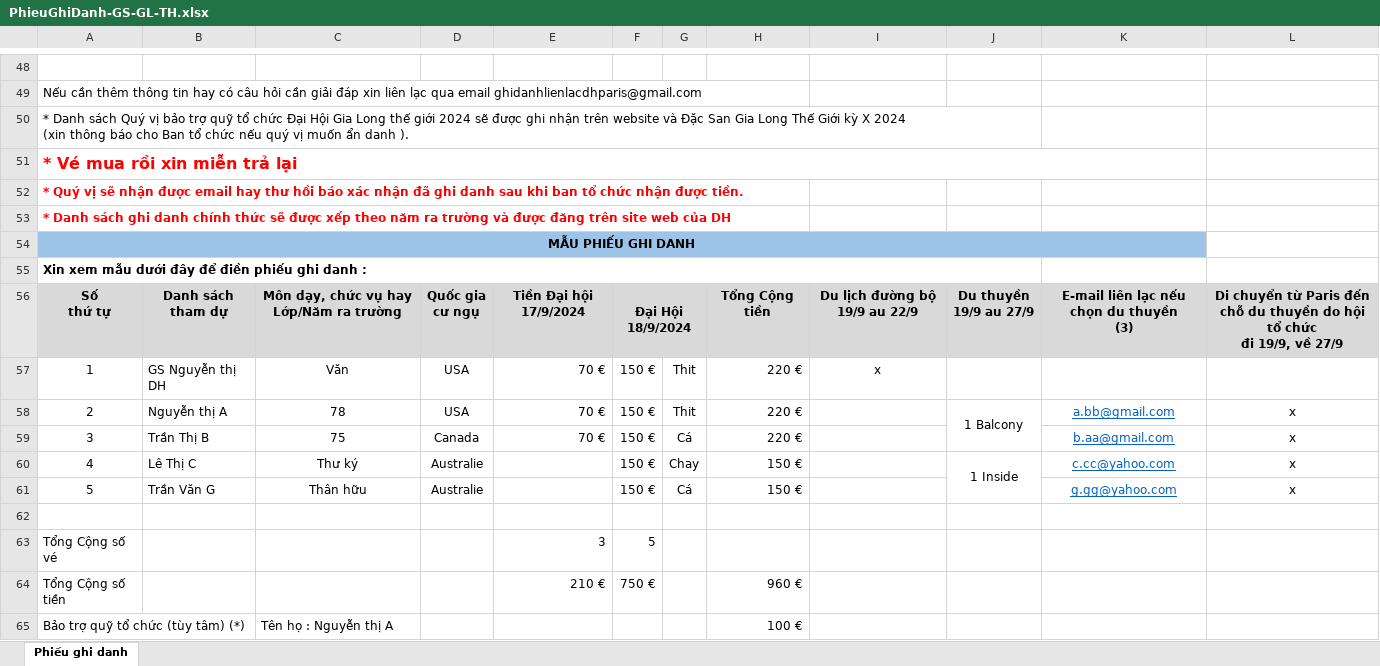
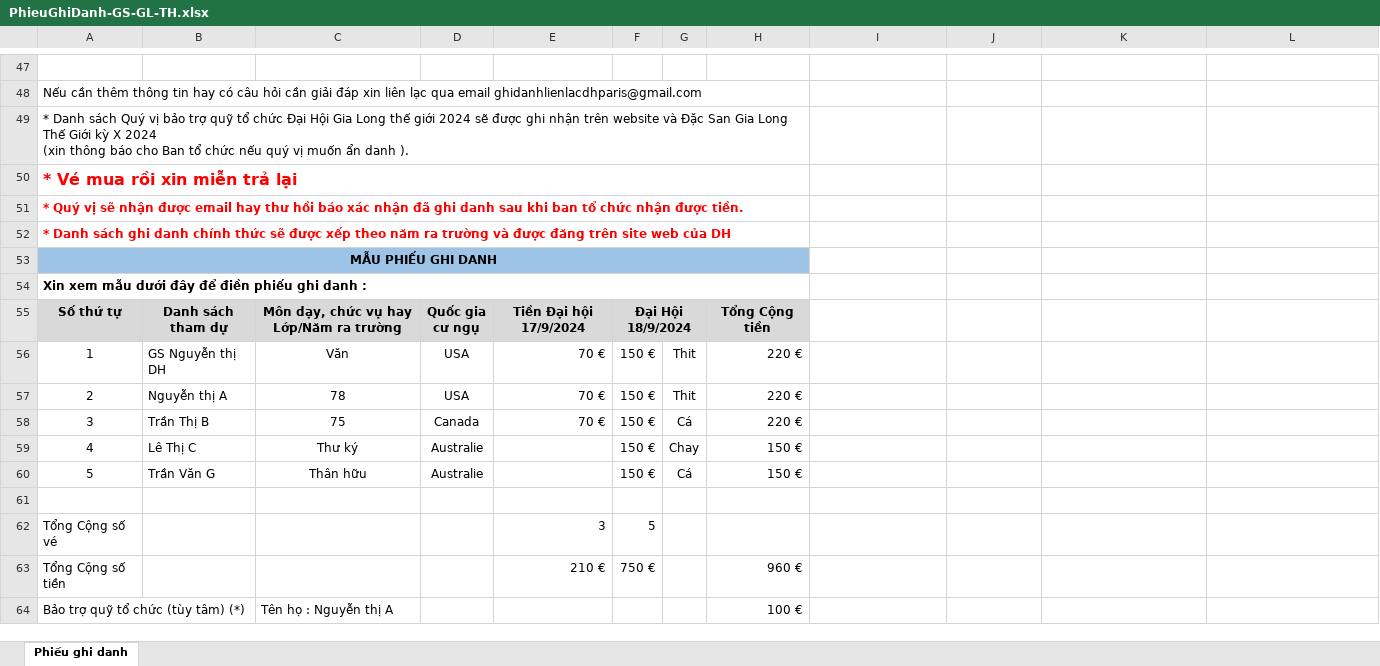
Before and after one commit to TNN78/test2021, an Excel workbook: GhiDanh/PhieuGhiDanh-GS-GL-TH.xlsx, sheet Phiếu ghi danh, drawn as a sheet; only a part is shown, gaps mark what is left out; values as stored, in another font and other column widths than the file's, no borders; charts and pictures not drawn; removed rows and columns are numbered as before the commit, all else as after; ↵ is a line break in a cell; the diff covers the shown part only; the diff names each change by its address in the sheet, - before the commit and + after, or states it on an @@ line.

```diff
--- a/GhiDanh/PhieuGhiDanh-GS-GL-TH.xlsx (sheet Phiếu ghi danh)
+++ b/GhiDanh/PhieuGhiDanh-GS-GL-TH.xlsx (sheet Phiếu ghi danh)
-A50:J50 merged
+A49:H49 merged
-A51:K51 merged
+A50:H50 merged
-A54:K54 merged
+A53:H53 merged
-I53:K53 fill: #9DC3E6
+I53:K53 fill: none
-A55:J55 merged
+A54:H54 merged
-A55: Số ↵ thứ tự
+A55: Số thứ tự
-I55: Du lịch đường bộ 19/9 au 22/9
+I55: (empty)
-I55:L55 fill: #D9D9D9
+I55:L55 fill: none
-J55: Du thuyền ↵ 19/9 au 27/9
+J55: (empty)
-K55: E-mail liên lạc nếu chọn du thuyền ↵ (3)
+K55: (empty)
-L55: Di chuyển từ Paris đến chỗ du thuyền do hội tổ chức ↵ đi 19/9, về 27/9
+L55: (empty)
-I56: x
+I56: (empty)
-J57: 1 Balcony
+J57: (empty)
-J58:J59 merged
-K57: a.bb@gmail.com
+K57: (empty)
-L57:L60: x
+L57:L60: (empty)
-K58: b.aa@gmail.com
+K58: (empty)
-J59: 1 Inside
+J59: (empty)
-J60:J61 merged
-K59: c.cc@yahoo.com
+K59: (empty)
-K60: g.gg@yahoo.com
+K60: (empty)
```
Also changed, not shown: 2 added rows, 3 removed rows, 11 edited cells, cell formats and merged cells elsewhere in this sheet, formulas that keep their value, charts or pictures, GhiDanh/PhieuGhiDanh-VISA.xlsx, 7 other files.
